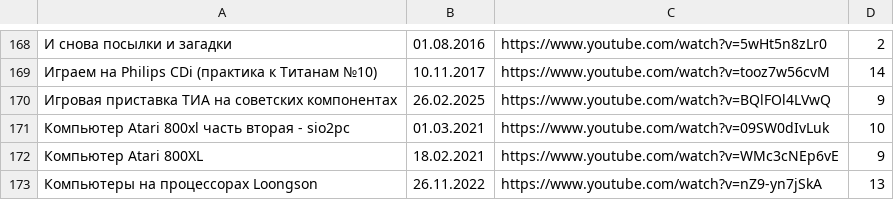
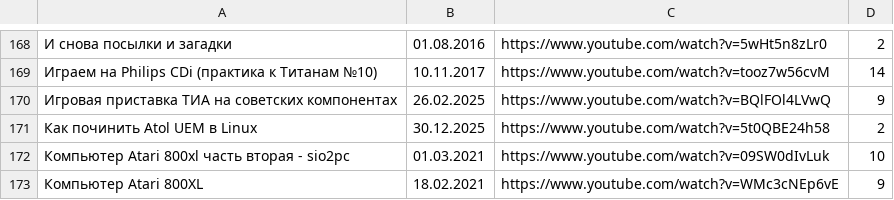
Before and after one commit to elquatro/bocha-nevertheless, a CSV file: data.csv, drawn as a sheet; only a part is shown, gaps mark what is left out; the shorter side is filled out with more unchanged rows; the diff names each change by its address in the sheet, - before the commit and + after, or states it on an @@ line.

Commit message:
fix: update

```diff
--- a/data.csv
+++ b/data.csv
+row 171: Как починить Atol UEM в Linux | 30.12.2025 | https://www.youtube.com/watch?v=5t0QBE24h58 | 2
```
